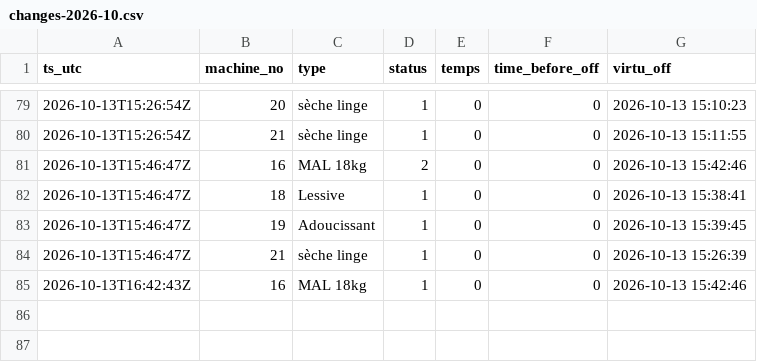
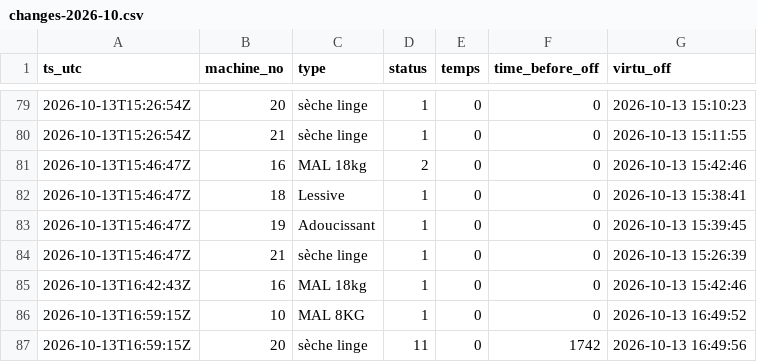
Before and after one commit to killianEurope/laundry-monitor, a CSV file: data/changes-2026-10.csv, drawn as a sheet; only a part is shown, gaps mark what is left out.

```diff
--- a/data/changes-2026-10.csv
+++ b/data/changes-2026-10.csv
@@ -85 +85,3 @@ ts_utc,machine_no,type,status,temps,time_before_off,virtu_off
 2026-10-13T16:42:43Z,16,MAL 18kg,1,0,0,2026-10-13 15:42:46
+2026-10-13T16:59:15Z,10,MAL 8KG,1,0,0,2026-10-13 16:49:52
+2026-10-13T16:59:15Z,20,sèche linge,11,0,1742,2026-10-13 16:49:56
```
Also changed, not shown: data/polls-2026-10.csv, 2 other files.
